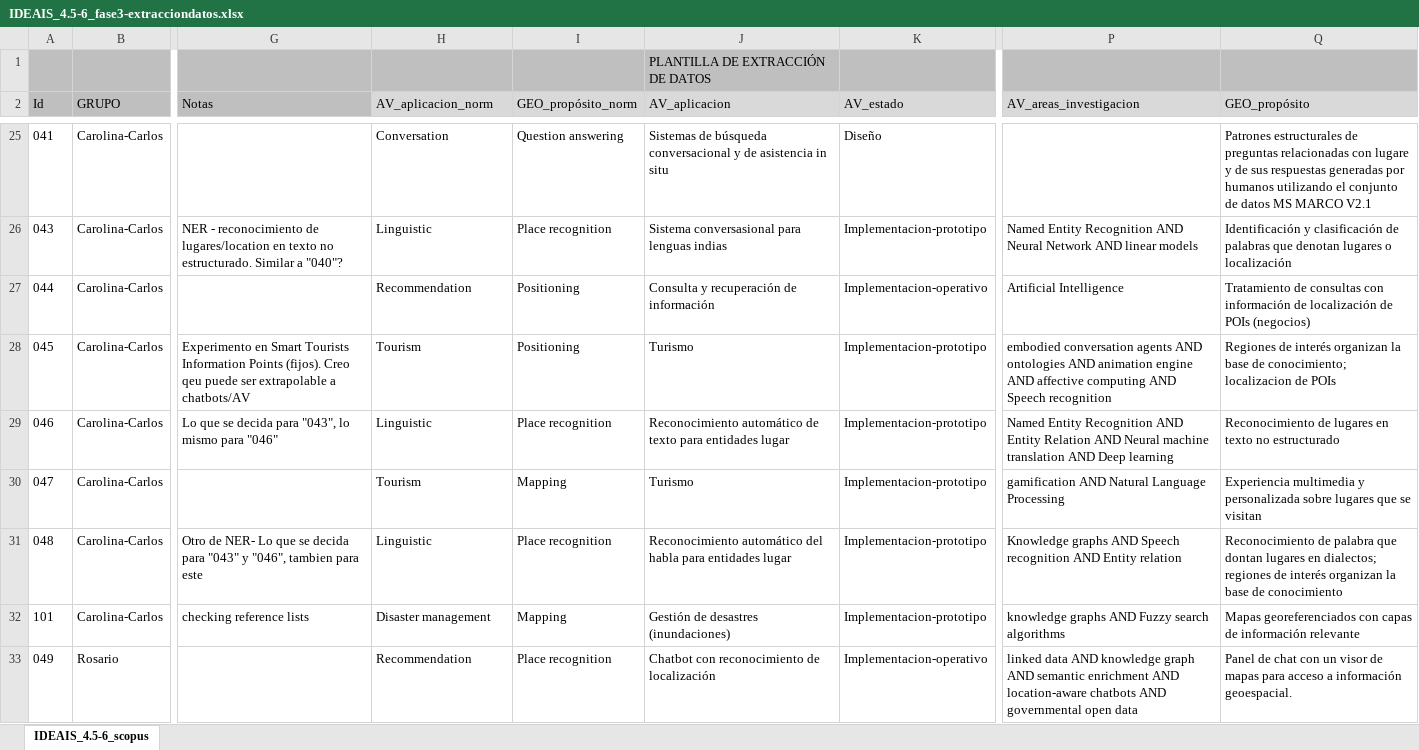
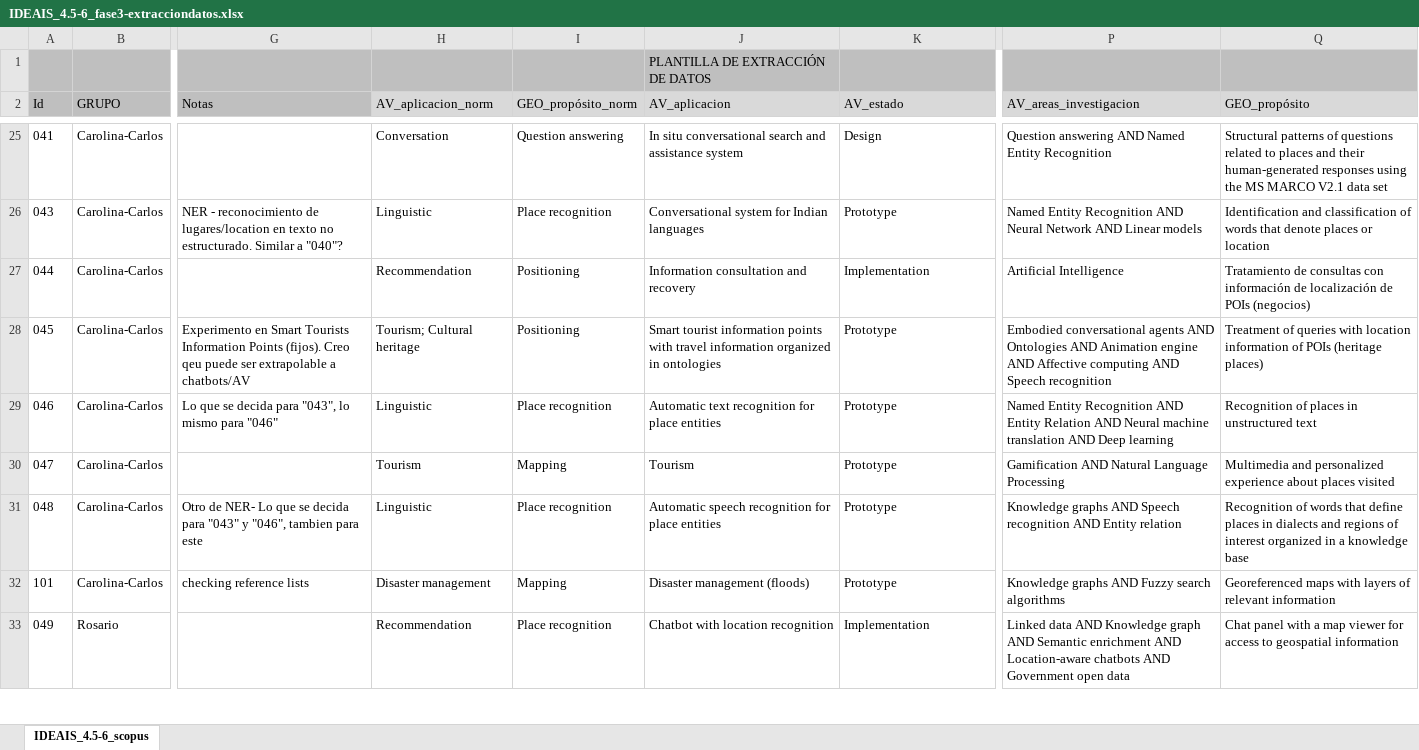
Before and after one commit to cgranell/ideais-scopingreview-2019, an Excel workbook: data-raw/IDEAIS_4.5-6_fase3-extracciondatos.xlsx, sheet IDEAIS_4.5-6_scopus, drawn as a sheet; only a part is shown, gaps mark what is left out; values as stored, in another font and other column widths than the file's, no borders; charts and pictures and conditional formats not drawn; ↵ is a line break in a cell; the diff covers the shown part only; the diff names each change by its address in the sheet, - before the commit and + after, or states it on an @@ line.

```diff
--- a/data-raw/IDEAIS_4.5-6_fase3-extracciondatos.xlsx (sheet IDEAIS_4.5-6_scopus)
+++ b/data-raw/IDEAIS_4.5-6_fase3-extracciondatos.xlsx (sheet IDEAIS_4.5-6_scopus)
-J25 (AV_aplicacion): Sistemas de búsqueda conversacional y de asistencia in situ
+J25 (AV_aplicacion): In situ conversational search and assistance system
-K25 (AV_estado): Diseño
+K25 (AV_estado): Design
-P25 (AV_areas_investigacion): (empty)
+P25 (AV_areas_investigacion): Question answering AND Named Entity Recognition
-Q25 (GEO_propósito): Patrones estructurales de preguntas relacionadas con lugare y de sus respuestas generadas por humanos utilizando el conjunto de datos MS MARCO V2.1
+Q25 (GEO_propósito): Structural patterns of questions related to places and their human-generated responses using the MS MARCO V2.1 data set
-J26 (AV_aplicacion): Sistema conversasional para lenguas indias
+J26 (AV_aplicacion): Conversational system for Indian languages
-K26 (AV_estado): Implementacion-prototipo
+K26 (AV_estado): Prototype
-P26 (AV_areas_investigacion): …Network AND linear models
+P26 (AV_areas_investigacion): …Network AND Linear models
-Q26 (GEO_propósito): Identificación y clasificación de palabras que denotan lugares o localización
+Q26 (GEO_propósito): Identification and classification of words that denote places or location
-J27 (AV_aplicacion): Consulta y recuperación de información
+J27 (AV_aplicacion): Information consultation and recovery
-K27 (AV_estado): Implementacion-operativo
+K27 (AV_estado): Implementation
-H28 (AV_aplicacion_norm): Tourism
+H28 (AV_aplicacion_norm): Tourism; Cultural heritage
-J28 (AV_aplicacion): Turismo
+J28 (AV_aplicacion): Smart tourist information points with travel information organized in ontologies
-K28:K32 (AV_estado): Implementacion-prototipo
+K28:K32 (AV_estado): Prototype
-P28 (AV_areas_investigacion): embodied conversation agents AND ontologies AND animation engine AND affective computing AND…
+P28 (AV_areas_investigacion): Embodied conversational agents AND Ontologies AND Animation engine AND Affective computing AND…
-Q28 (GEO_propósito): Regiones de interés organizan la base de conocimiento; localizacion de POIs
+Q28 (GEO_propósito): Treatment of queries with location information of POIs (heritage places)
-J29 (AV_aplicacion): Reconocimiento automático de texto para entidades lugar
+J29 (AV_aplicacion): Automatic text recognition for place entities
-Q29 (GEO_propósito): Reconocimiento de lugares en texto no estructurado
+Q29 (GEO_propósito): Recognition of places in unstructured text
-J30 (AV_aplicacion): Turismo
+J30 (AV_aplicacion): Tourism
-P30 (AV_areas_investigacion): gamification AND Natural Language Processing
+P30 (AV_areas_investigacion): Gamification AND Natural Language Processing
-Q30 (GEO_propósito): Experiencia multimedia y personalizada sobre lugares que se visitan
+Q30 (GEO_propósito): Multimedia and personalized ↵ experience about places visited
-J31 (AV_aplicacion): Reconocimiento automático del habla para entidades lugar
+J31 (AV_aplicacion): Automatic speech recognition for place entities
-Q31 (GEO_propósito): Reconocimiento de palabra que dontan lugares en dialectos; regiones de interés organizan la base de conocimiento
+Q31 (GEO_propósito): Recognition of words that define places in dialects and regions of interest organized in a knowledge base
-J32 (AV_aplicacion): Gestión de desastres (inundaciones)
+J32 (AV_aplicacion): Disaster management (floods)
-P32 (AV_areas_investigacion): knowledge graphs AND Fuzzy search algorithms
+P32 (AV_areas_investigacion): Knowledge graphs AND Fuzzy search algorithms
-Q32 (GEO_propósito): Mapas georeferenciados con capas de información relevante
+Q32 (GEO_propósito): Georeferenced maps with layers of relevant information
-J33 (AV_aplicacion): Chatbot con reconocimiento de localización
+J33 (AV_aplicacion): Chatbot with location recognition
-K33 (AV_estado): Implementacion-operativo
+K33 (AV_estado): Implementation
-P33 (AV_areas_investigacion): linked data AND knowledge graph AND semantic enrichment AND location-aware chatbots AND governmental open data
+P33 (AV_areas_investigacion): Linked data AND Knowledge graph AND Semantic enrichment AND Location-aware chatbots AND Government open data
-Q33 (GEO_propósito): Panel de chat con un visor de mapas para acceso a información geoespacial.
+Q33 (GEO_propósito): Chat panel with a map viewer for access to geospatial information
```
Also changed, not shown: 100 edited cells and cell formats elsewhere in this sheet, 3 other files.
